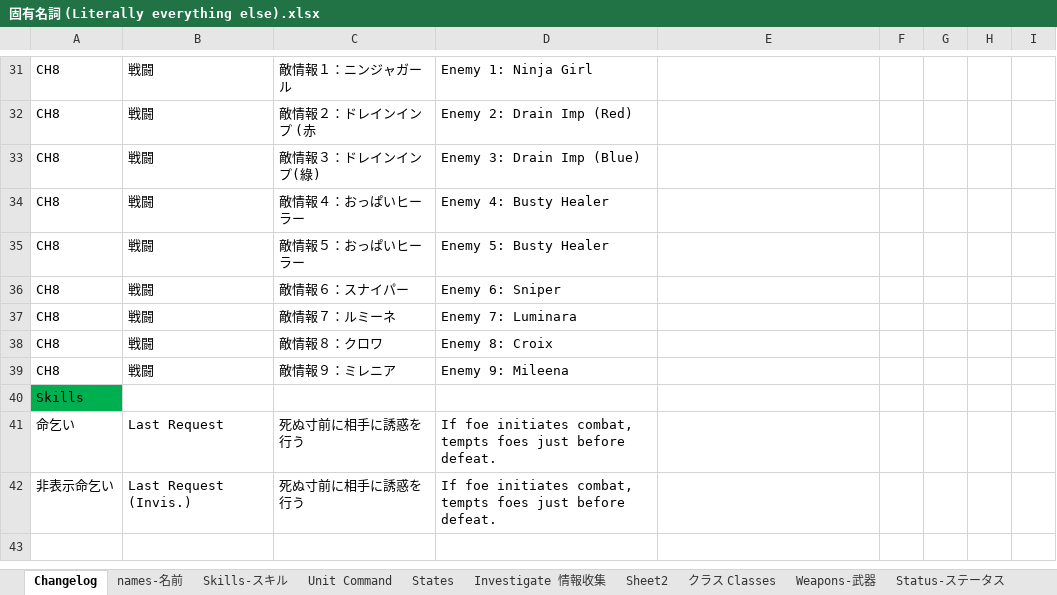
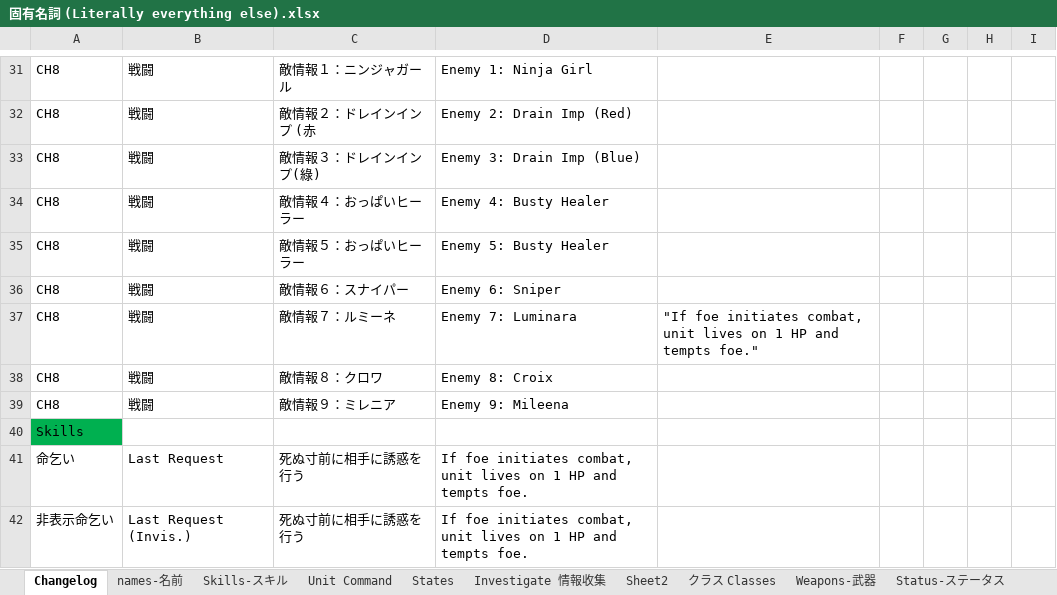
Before and after one commit to Giratena/Succubus-Senki-Translation-Project, an Excel workbook: 固有名詞 (Literally everything else).xlsx, sheet Changelog, drawn as a sheet; only a part is shown, gaps mark what is left out; values as stored, in another font and other column widths than the file's, no borders; the diff names each change by its address in the sheet, - before the commit and + after, or states it on an @@ line.

Commit message:
Update 固有名詞 (Literally everything else).xlsx

```diff
--- a/固有名詞 (Literally everything else).xlsx (sheet Changelog)
+++ b/固有名詞 (Literally everything else).xlsx (sheet Changelog)
-E37: (empty)
+E37: "If foe initiates combat, unit lives on 1 HP and tempts foe."
-D41:D42: …initiates combat, tempts foes just before defeat.
+D41:D42: …initiates combat, unit lives on 1 HP and tempts foe.
```
Also changed, not shown: sheet Skills-スキル.
